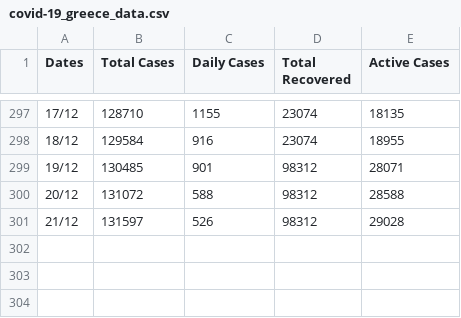
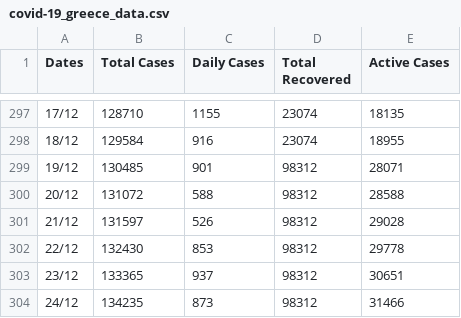
Before and after one commit to kostasthanos/Covid-19-Greece, a CSV file: Data/covid-19_greece_data.csv, drawn as a sheet; only a part is shown, gaps mark what is left out; the diff names each change by its address in the sheet, - before the commit and + after, or states it on an @@ line.

Commit message:
Update covid-19_greece_data.csv

```diff
--- a/Data/covid-19_greece_data.csv
+++ b/Data/covid-19_greece_data.csv
+row 302: 22/12 | 132430 | 853 | 98312 | 29778
+row 303: 23/12 | 133365 | 937 | 98312 | 30651
+row 304: 24/12 | 134235 | 873 | 98312 | 31466
```
